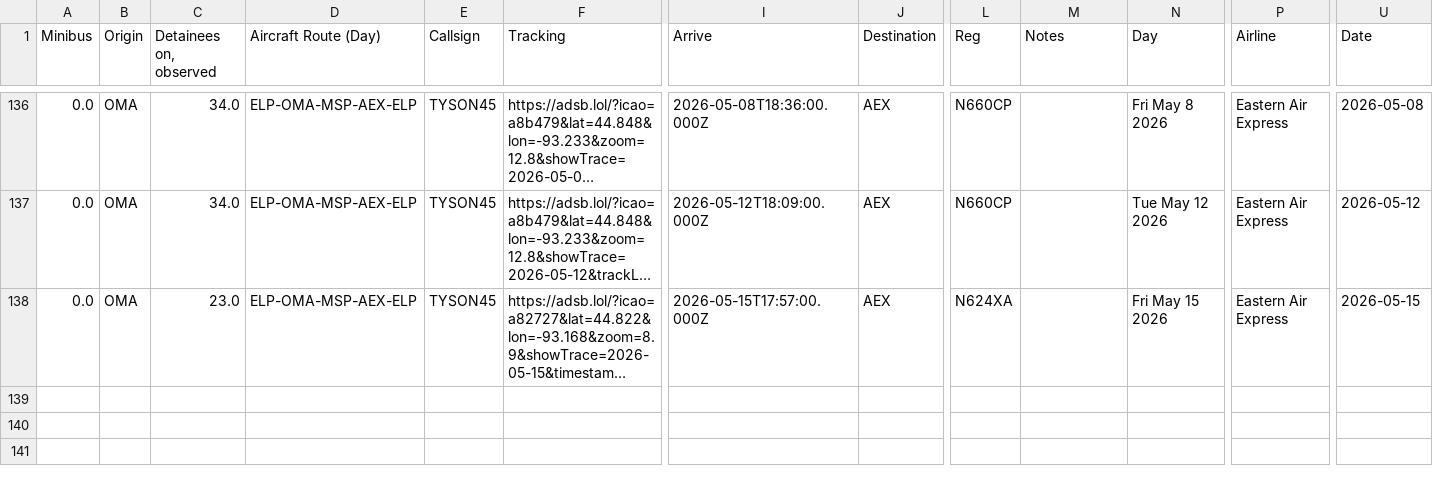
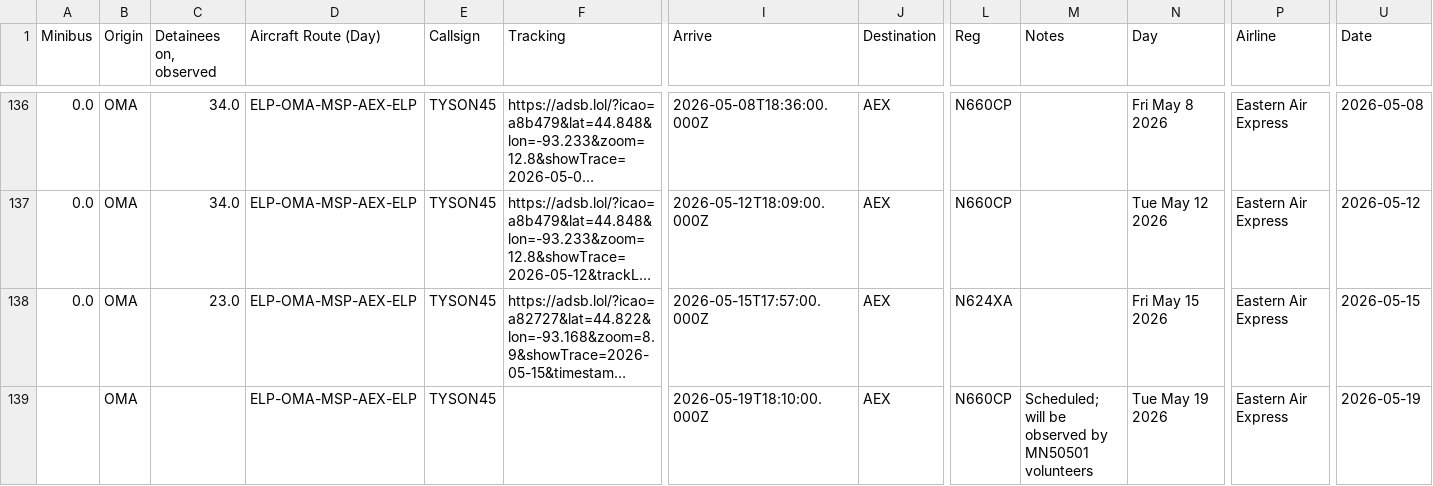
Before and after one commit to mbaynton/msp-ice-flights-shiny, a CSV file: msp-ice-flights.csv, drawn as a sheet; only a part is shown, gaps mark what is left out; long unchanged cells end in …; rows hold the shown columns only; the diff names each change by its address in the sheet, - before the commit and + after, or states it on an @@ line.

```diff
--- a/msp-ice-flights.csv
+++ b/msp-ice-flights.csv
+row 139:  | OMA |  | ELP-OMA-MSP-AEX-ELP | TYSON45 |  | 2026-05-19T18:10:00.000Z | AEX | N660CP | Scheduled; will be observed by MN50501 volunteers | Tue May 19 2026 | Eastern Air Express | 2026-05-19
```
